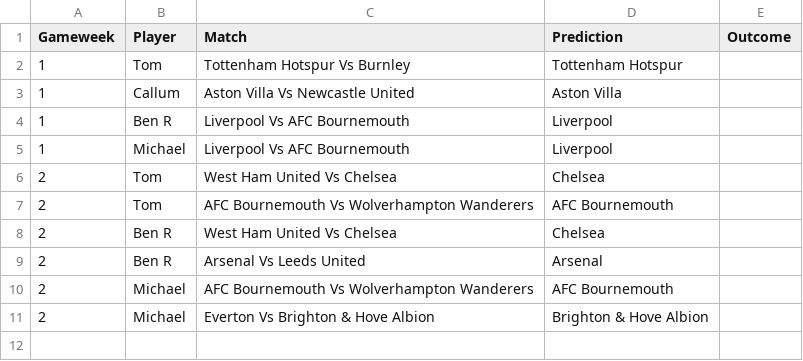
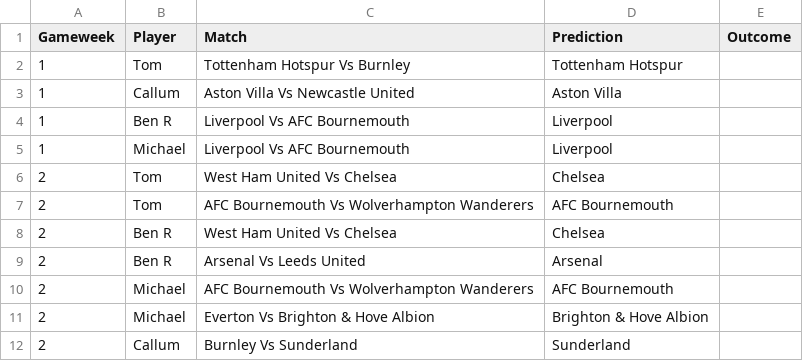
Before and after one commit to TomHigginson/TomHigginson.github.io, a CSV file: WeeklyGame/weekly_predictions_Woking.csv, drawn as a sheet.

```diff
--- a/WeeklyGame/weekly_predictions_Woking.csv
+++ b/WeeklyGame/weekly_predictions_Woking.csv
@@ -11 +11,2 @@
 2,Michael,Everton Vs Brighton & Hove Albion,Brighton & Hove Albion,
+2,Callum,Burnley Vs Sunderland,Sunderland,
```
Also changed, not shown: WeeklyGame/fixtures.csv, WeeklyGame/weekly_predictions_Bristol.csv, 2 other files.
